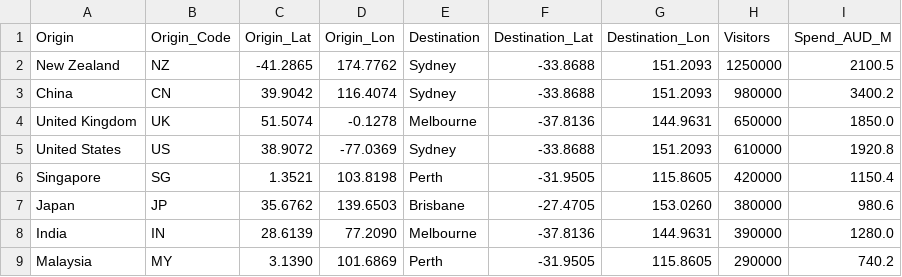
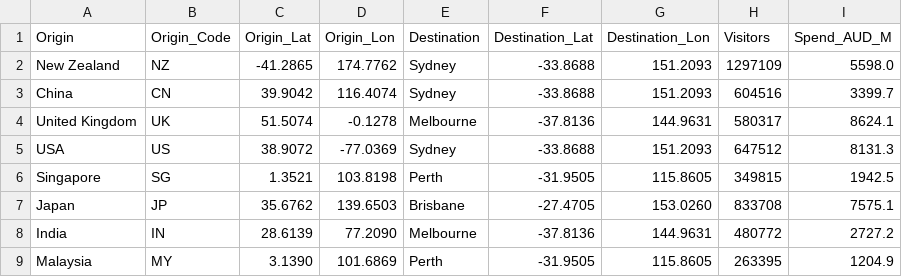
Before and after one commit to marcusmonash/FIT3179_DV2_33590486, a CSV file: data/map1.csv, drawn as a sheet.

```diff
--- a/data/map1.csv
+++ b/data/map1.csv
@@ -1,9 +1,9 @@
 Origin,Origin_Code,Origin_Lat,Origin_Lon,Destination,Destination_Lat,Destination_Lon,Visitors,Spend_AUD_M
-New Zealand,NZ,-41.2865,174.7762,Sydney,-33.8688,151.2093,1250000,2100.5
-China,CN,39.9042,116.4074,Sydney,-33.8688,151.2093,980000,3400.2
-United Kingdom,UK,51.5074,-0.1278,Melbourne,-37.8136,144.9631,650000,1850.0
-United States,US,38.9072,-77.0369,Sydney,-33.8688,151.2093,610000,1920.8
-Singapore,SG,1.3521,103.8198,Perth,-31.9505,115.8605,420000,1150.4
-Japan,JP,35.6762,139.6503,Brisbane,-27.4705,153.0260,380000,980.6
-India,IN,28.6139,77.2090,Melbourne,-37.8136,144.9631,390000,1280.0
-Malaysia,MY,3.1390,101.6869,Perth,-31.9505,115.8605,290000,740.2
+New Zealand,NZ,-41.2865,174.7762,Sydney,-33.8688,151.2093,1297109,5598.0
+China,CN,39.9042,116.4074,Sydney,-33.8688,151.2093,604516,3399.7
+United Kingdom,UK,51.5074,-0.1278,Melbourne,-37.8136,144.9631,580317,8624.1
+USA,US,38.9072,-77.0369,Sydney,-33.8688,151.2093,647512,8131.3
+Singapore,SG,1.3521,103.8198,Perth,-31.9505,115.8605,349815,1942.5
+Japan,JP,35.6762,139.6503,Brisbane,-27.4705,153.0260,833708,7575.1
+India,IN,28.6139,77.2090,Melbourne,-37.8136,144.9631,480772,2727.2
+Malaysia,MY,3.1390,101.6869,Perth,-31.9505,115.8605,263395,1204.9
```
Also changed, not shown: data/chart2.csv, data/idiom1.csv, 13 other files.
